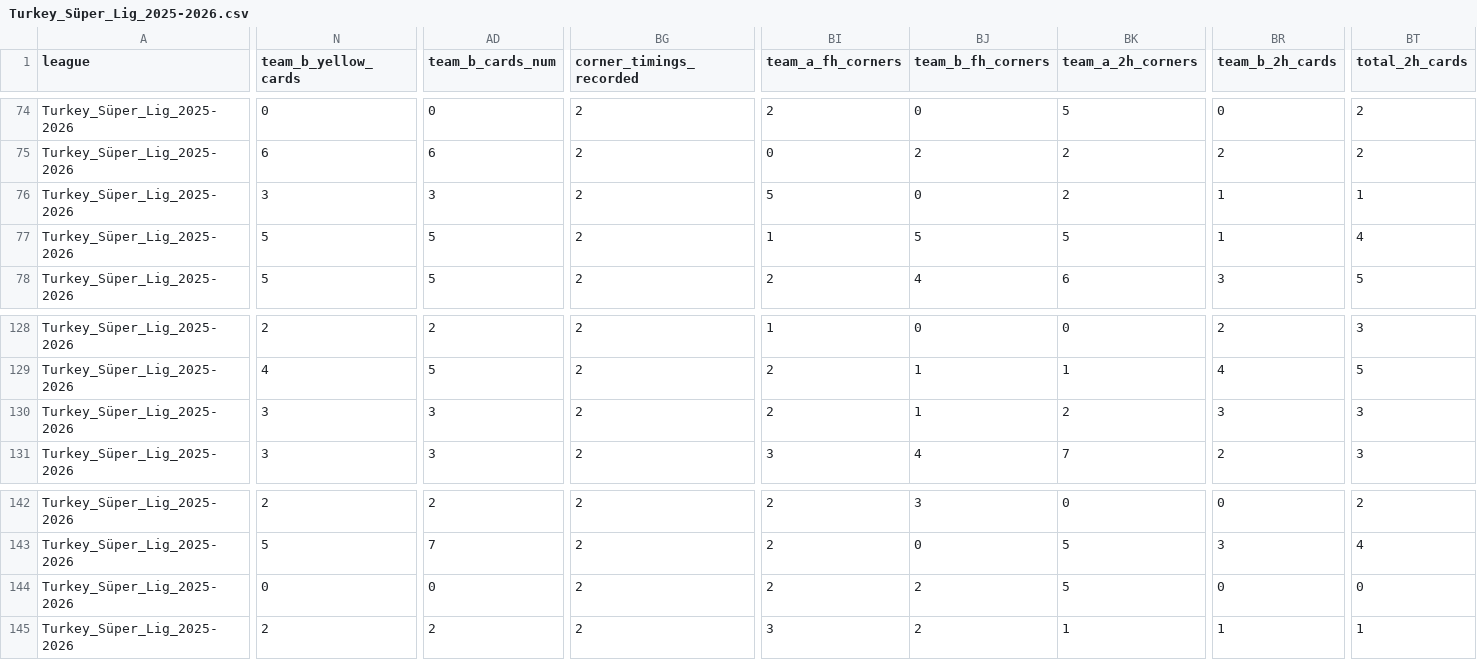
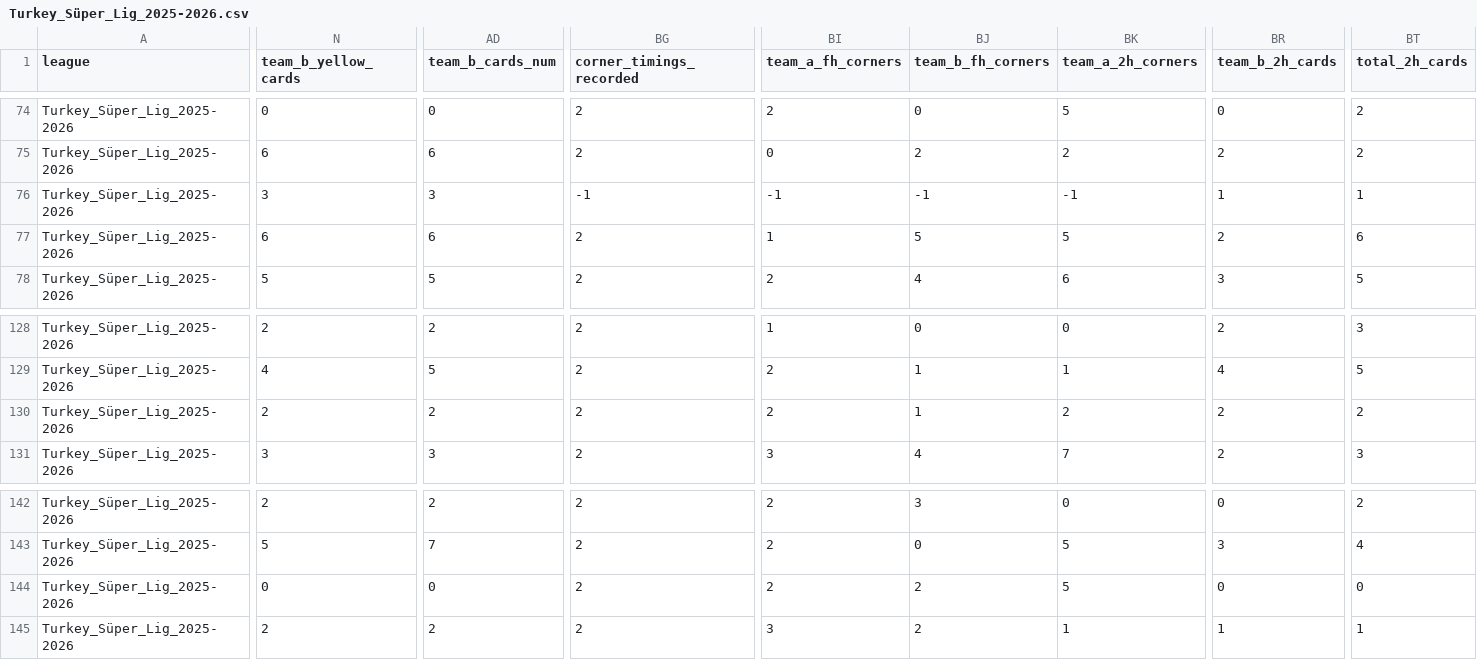
Before and after one commit to aimidas1/aimidas1, a CSV file: csv/matches/leagues/Turkey_Süper_Lig_2025-2026.csv, drawn as a sheet; only a part is shown, gaps mark what is left out; the diff covers the shown part only; the diff names each change by its address in the sheet, - before the commit and + after, or states it on an @@ line.

Commit message:
Update Turkey_Süper_Lig_2025-2026 matches

```diff
--- a/csv/matches/leagues/Turkey_Süper_Lig_2025-2026.csv
+++ b/csv/matches/leagues/Turkey_Süper_Lig_2025-2026.csv
-BG76 (corner_timings_recorded): 2
+BG76 (corner_timings_recorded): -1
-BI76 (team_a_fh_corners): 5
+BI76 (team_a_fh_corners): -1
-BJ76 (team_b_fh_corners): 0
+BJ76 (team_b_fh_corners): -1
-BK76 (team_a_2h_corners): 2
+BK76 (team_a_2h_corners): -1
-N77 (team_b_yellow_cards): 5
+N77 (team_b_yellow_cards): 6
-AD77 (team_b_cards_num): 5
+AD77 (team_b_cards_num): 6
-BR77 (team_b_2h_cards): 1
+BR77 (team_b_2h_cards): 2
-BT77 (total_2h_cards): 4
+BT77 (total_2h_cards): 6
-N130 (team_b_yellow_cards): 3
+N130 (team_b_yellow_cards): 2
-AD130 (team_b_cards_num): 3
+AD130 (team_b_cards_num): 2
-BR130 (team_b_2h_cards): 3
+BR130 (team_b_2h_cards): 2
-BT130 (total_2h_cards): 3
+BT130 (total_2h_cards): 2
```
Also changed, not shown: 12 edited cells elsewhere in this file.
